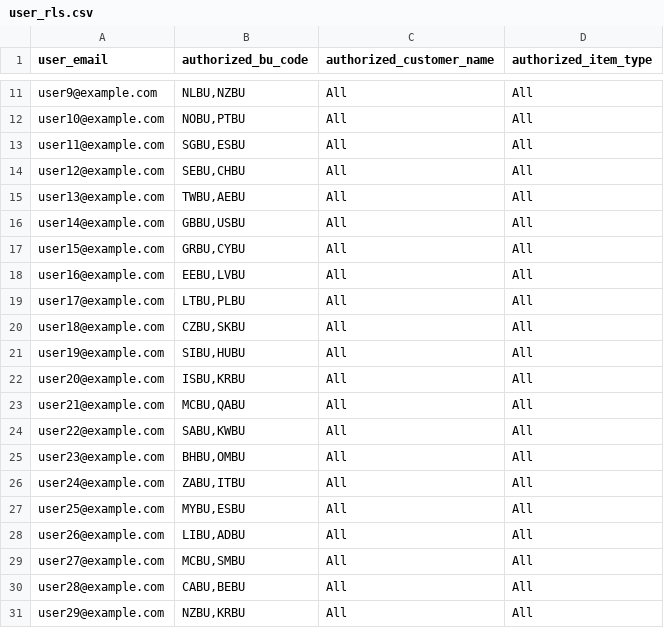
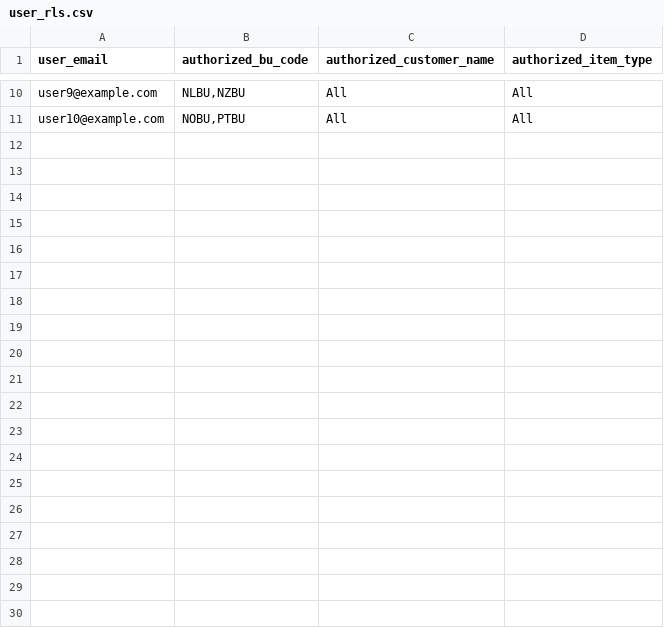
Before and after one commit to gabriellegall/dbt_netsuite, a CSV file: seeds/stg/user_rls.csv, drawn as a sheet; only a part is shown, gaps mark what is left out; the diff covers the shown part only; the diff names each change by its address in the sheet, - before the commit and + after, or states it on an @@ line.

```diff
--- a/seeds/stg/user_rls.csv
+++ b/seeds/stg/user_rls.csv
-row 13: user11@example.com | SGBU,ESBU | All | All
-row 14: user12@example.com | SEBU,CHBU | All | All
-row 15: user13@example.com | TWBU,AEBU | All | All
-row 16: user14@example.com | GBBU,USBU | All | All
-row 17: user15@example.com | GRBU,CYBU | All | All
-row 18: user16@example.com | EEBU,LVBU | All | All
-row 19: user17@example.com | LTBU,PLBU | All | All
-row 20: user18@example.com | CZBU,SKBU | All | All
-row 21: user19@example.com | SIBU,HUBU | All | All
-row 22: user20@example.com | ISBU,KRBU | All | All
-row 23: user21@example.com | MCBU,QABU | All | All
-row 24: user22@example.com | SABU,KWBU | All | All
-row 25: user23@example.com | BHBU,OMBU | All | All
-row 26: user24@example.com | ZABU,ITBU | All | All
-row 27: user25@example.com | MYBU,ESBU | All | All
-row 28: user26@example.com | LIBU,ADBU | All | All
-row 29: user27@example.com | MCBU,SMBU | All | All
-row 30: user28@example.com | CABU,BEBU | All | All
-row 31: user29@example.com | NZBU,KRBU | All | All
```
Also changed, not shown: 22 removed rows and 3 edited cells elsewhere in this file, 2 other files.
